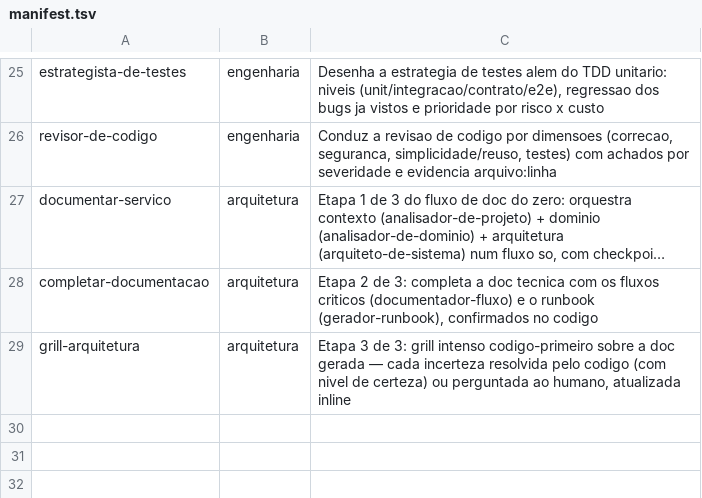
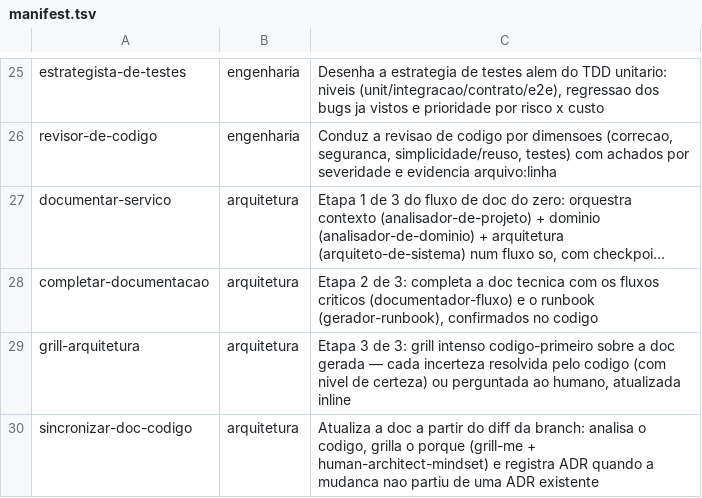
Before and after one commit to matheus3006/arquitetura-amazonq-btg, a TSV file: tools/manifest.tsv, drawn as a sheet; only a part is shown, gaps mark what is left out; long unchanged cells end in …; the diff names each change by its address in the sheet, - before the commit and + after, or states it on an @@ line.

```diff
--- a/tools/manifest.tsv
+++ b/tools/manifest.tsv
+row 30: sincronizar-doc-codigo | arquitetura | Atualiza a doc a partir do diff da branch: analisa o codigo, grilla o porque (grill-me + human-architect-mindset) e registra ADR quando a mudanca nao partiu de uma ADR existente
```
Also changed, not shown: 16 other files.
